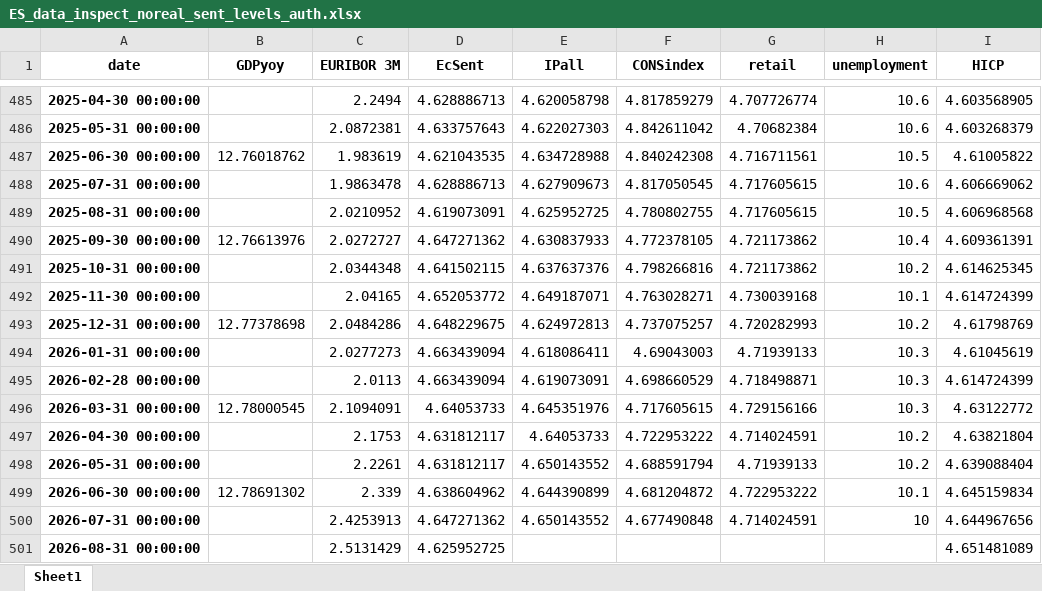
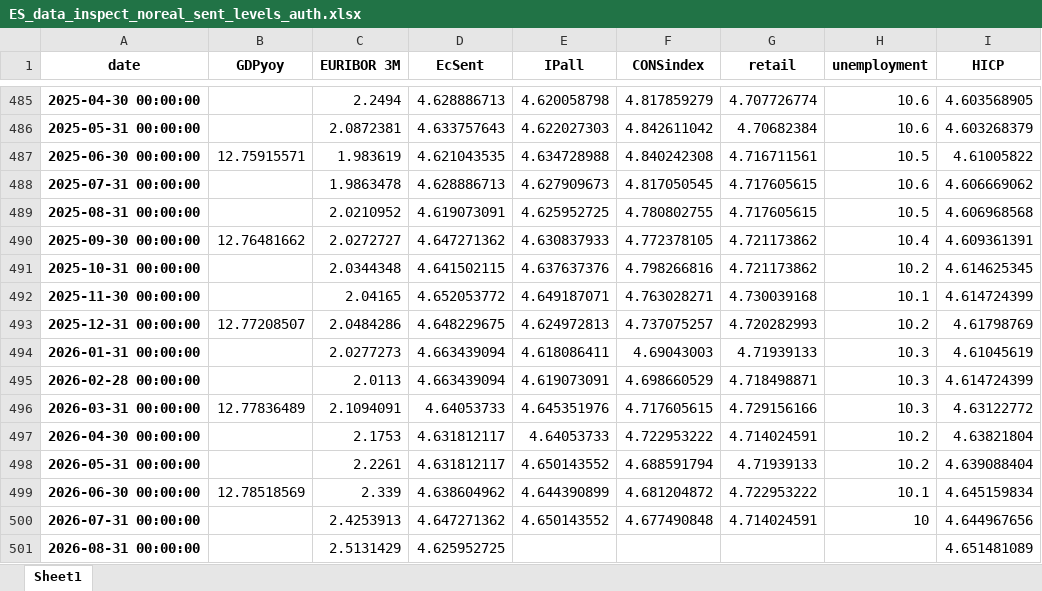
Before and after one commit to l-longo/live-forecast-dashboard, an Excel workbook: data/nowcast/ES_data_inspect_noreal_sent_levels_auth.xlsx, sheet Sheet1, drawn as a sheet; only a part is shown, gaps mark what is left out; values as stored, in another font and other column widths than the file's, no borders; the diff covers the shown part only; the diff names each change by its address in the sheet, - before the commit and + after, or states it on an @@ line.

```diff
--- a/data/nowcast/ES_data_inspect_noreal_sent_levels_auth.xlsx (sheet Sheet1)
+++ b/data/nowcast/ES_data_inspect_noreal_sent_levels_auth.xlsx (sheet Sheet1)
-B487 (GDPyoy): 12.76018762
+B487 (GDPyoy): 12.75915571
-B490 (GDPyoy): 12.76613976
+B490 (GDPyoy): 12.76481662
-B493 (GDPyoy): 12.77378698
+B493 (GDPyoy): 12.77208507
-B496 (GDPyoy): 12.78000545
+B496 (GDPyoy): 12.77836489
-B499 (GDPyoy): 12.78691302
+B499 (GDPyoy): 12.78518569
```
Also changed, not shown: 9 edited cells elsewhere in this sheet, data/nowcast/DE_data_inspect_noreal_sent_levels_auth.xlsx, data/nowcast/EU_data_inspect_noreal_sent_levels_auth.xlsx, 9 other files.
